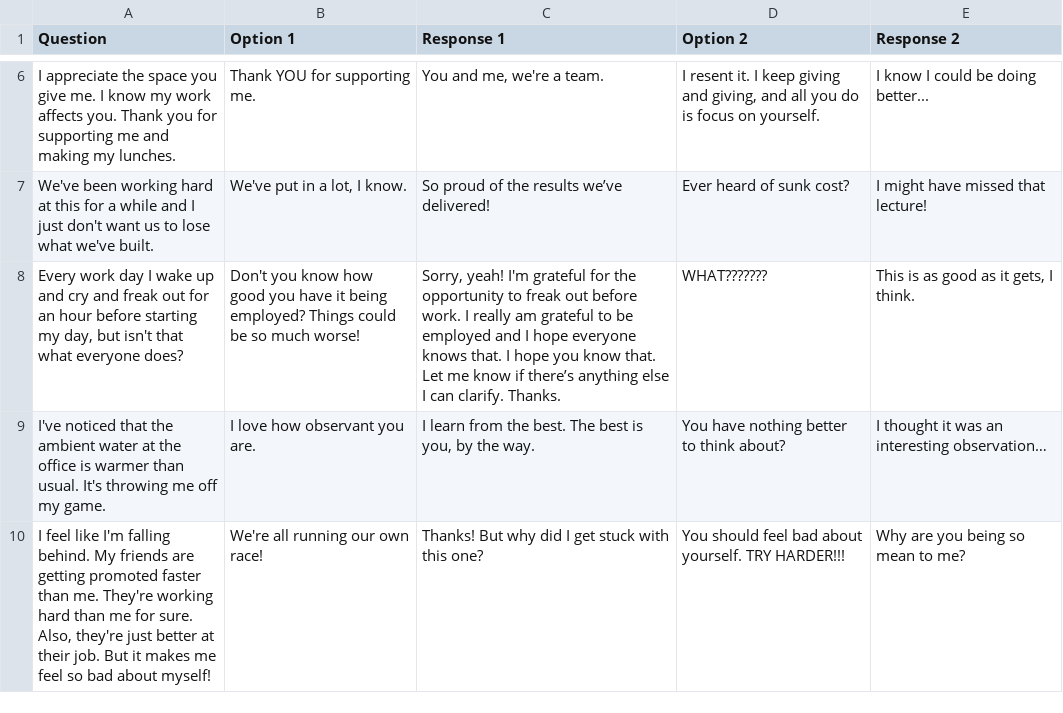
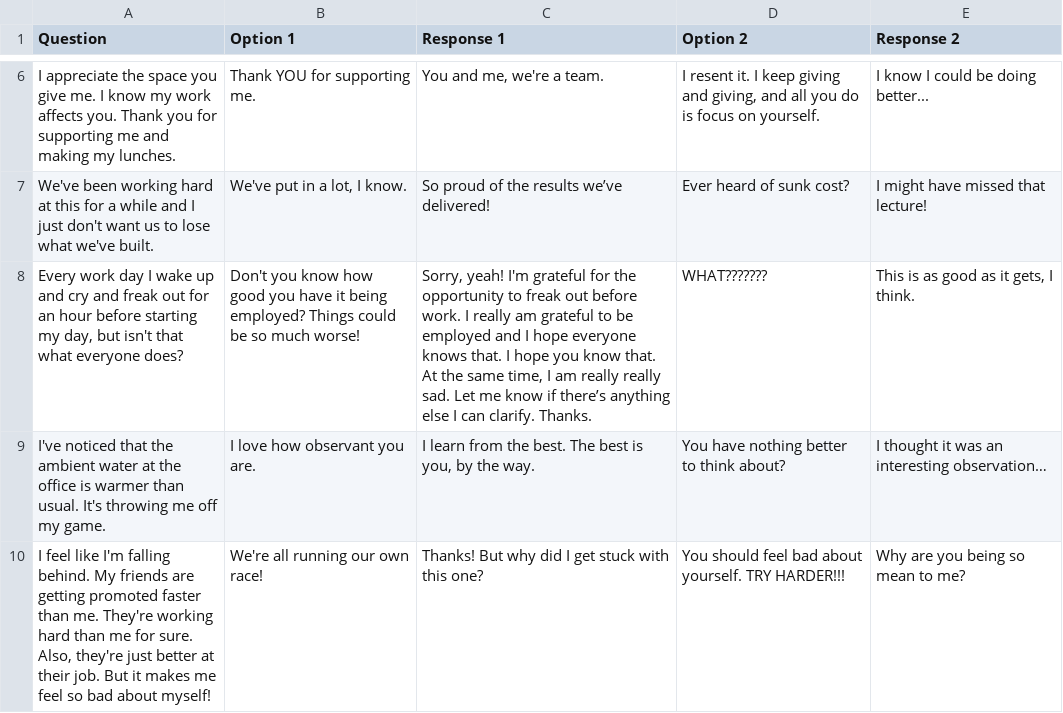
Before and after one commit to tiffanyq/seven-day-soulmate, a CSV file: csv/Seven Day Soulmate Data - Riley.csv, drawn as a sheet; only a part is shown, gaps mark what is left out.

```diff
--- a/csv/Seven Day Soulmate Data - Riley.csv
+++ b/csv/Seven Day Soulmate Data - Riley.csv
@@ -7,3 +7,3 @@ I appreciate the space you give me. I know my work affects you. Thank you for su
 We've been working hard at this for a while and I just don't want us to lose what we've built.,"We've put in a lot, I know.",So proud of the results we’ve delivered!,Ever heard of sunk cost?,I might have missed that lecture!
-"Every work day I wake up and cry and freak out for an hour before starting my day, but isn't that what everyone does?",Don't you know how good you have it being employed? Things could be so much worse!,"Sorry, yeah! I'm grateful for the opportunity to freak out before work. I really am grateful to be employed and I hope everyone knows that. I hope you know that. Let me know if there’s anything else I can clarify. Thanks.",WHAT???????,"This is as good as it gets, I think."
+"Every work day I wake up and cry and freak out for an hour before starting my day, but isn't that what everyone does?",Don't you know how good you have it being employed? Things could be so much worse!,"Sorry, yeah! I'm grateful for the opportunity to freak out before work. I really am grateful to be employed and I hope everyone knows that. I hope you know that. At the same time, I am really really sad. Let me know if there’s anything else I can clarify. Thanks.",WHAT???????,"This is as good as it gets, I think."
 I've noticed that the ambient water at the office is warmer than usual. It's throwing me off my game.,I love how observant you are.,"I learn from the best. The best is you, by the way.",You have nothing better to think about?,I thought it was an interesting observation…
```
Also changed, not shown: csv/Seven Day Soulmate Data - Ending sequence.csv, csv/Seven Day Soulmate Data - River.csv, 4 other files.
